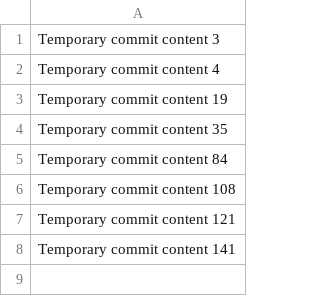
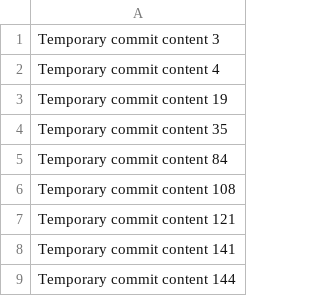
Before and after one commit to Griffis/repo-687-y, a CSV file: data.csv, drawn as a sheet; the diff names each change by its address in the sheet, - before the commit and + after, or states it on an @@ line.

```diff
--- a/data.csv
+++ b/data.csv
+row 9: Temporary commit content 144
```
